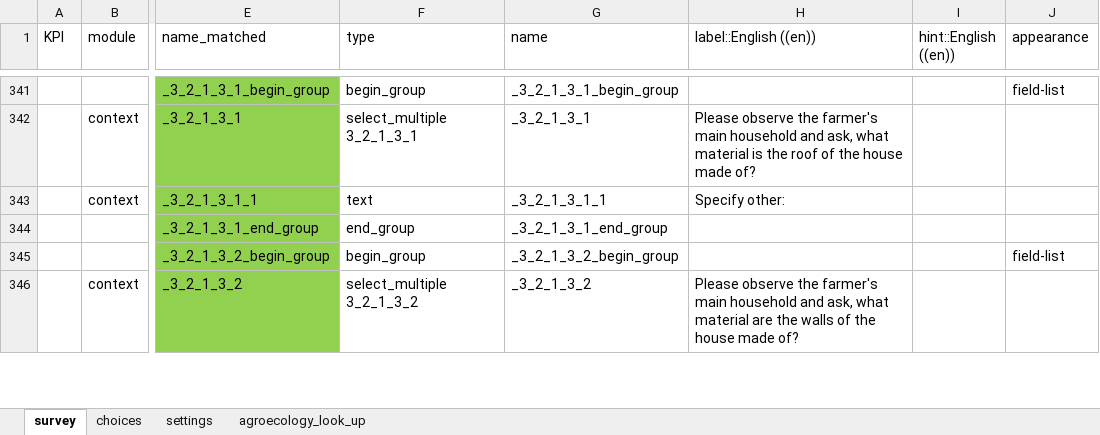
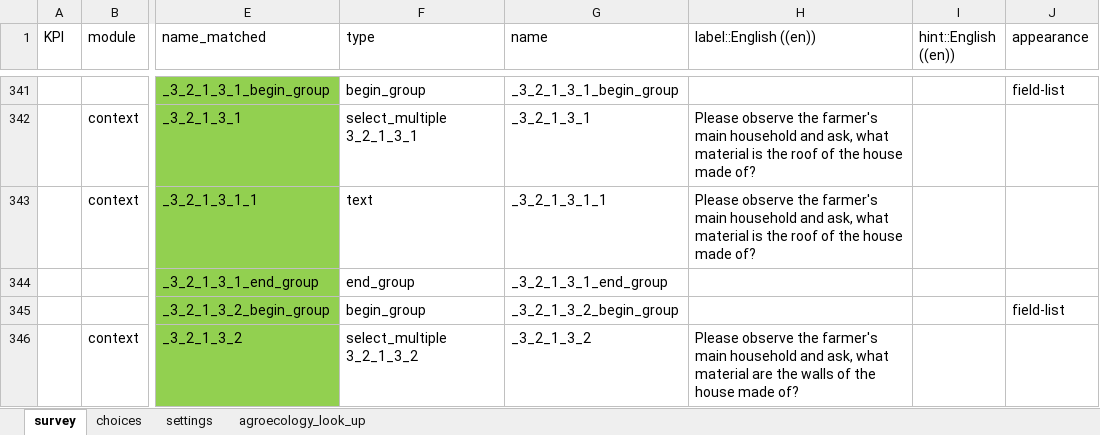
Before and after one commit to andreacsanchezb10/HOLPA, an Excel workbook: HOLPA_global_household_survey_20231204_mapped_to_indicators_master.xlsx, sheet survey, drawn as a sheet; only a part is shown, gaps mark what is left out; values as stored, in another font and other column widths than the file's, no borders; the diff covers the shown part only; the diff names each change by its address in the sheet, - before the commit and + after, or states it on an @@ line.

```diff
--- a/HOLPA_global_household_survey_20231204_mapped_to_indicators_master.xlsx (sheet survey)
+++ b/HOLPA_global_household_survey_20231204_mapped_to_indicators_master.xlsx (sheet survey)
-H343 (label::English ((en))): Specify other:
+H343 (label::English ((en))): Please observe the farmer's main household and ask, what material is the roof of the house made of?
```
Also changed, not shown: 7 edited cells elsewhere in this sheet, sheet choices, hidden cells, 2 other files.
